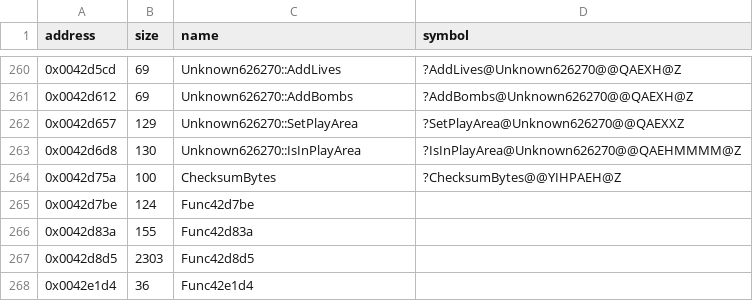
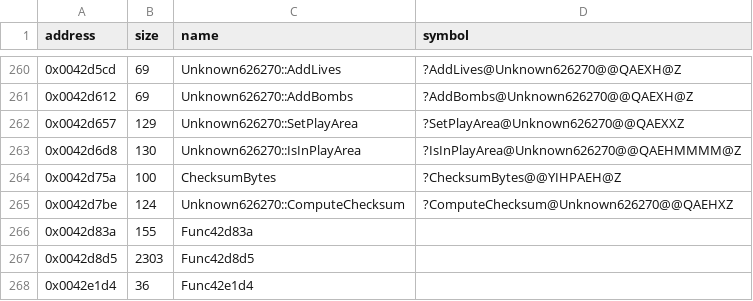
Before and after one commit to Cirno-Labs/th07, a CSV file: config/symbols.csv, drawn as a sheet; only a part is shown, gaps mark what is left out.

Commit message:
Decompile ComputeChecksum (0x42d7be)
The checksum Func4012b0 stores and Func404fe0 checks.

```diff
--- a/config/symbols.csv
+++ b/config/symbols.csv
@@ -264,3 +264,3 @@ address,size,name,symbol
 0x0042d75a,100,ChecksumBytes,?ChecksumBytes@@YIHPAEH@Z
-0x0042d7be,124,Func42d7be,
+0x0042d7be,124,Unknown626270::ComputeChecksum,?ComputeChecksum@Unknown626270@@QAEHXZ
 0x0042d83a,155,Func42d83a,
```
Also changed, not shown: 3 other files.
